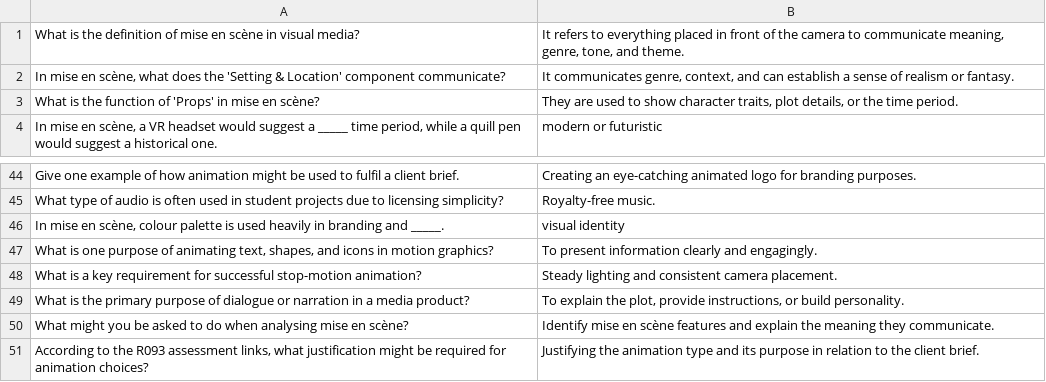
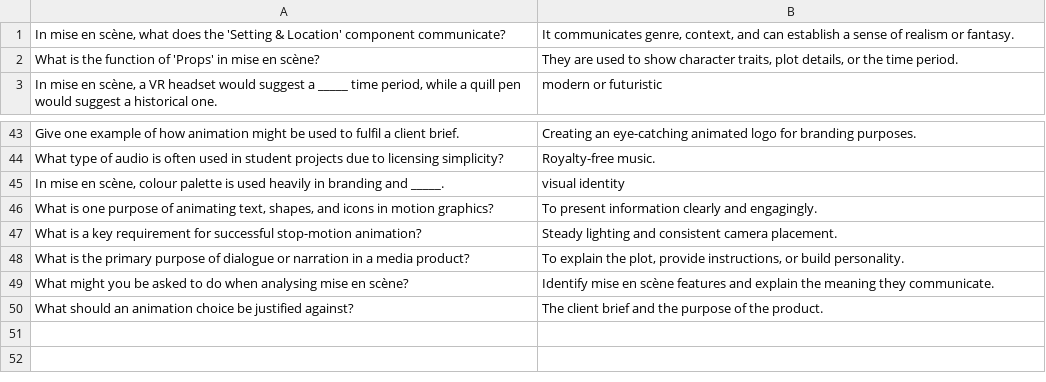
Before and after one commit to jconnolly84/imedia, a CSV file: 19_flashcards.csv, drawn as a sheet; only a part is shown, gaps mark what is left out; removed rows and columns are numbered as before the commit, all else as after; the diff names each change by its address in the sheet, - before the commit and + after, or states it on an @@ line.

```diff
--- a/19_flashcards.csv
+++ b/19_flashcards.csv
-row 1: What is the definition of mise en scène in visual media? | It refers to everything placed in front of the camera to communicate meaning, genre, tone, and theme.
-row 51: According to the R093 assessment links, what justification might be required for animation choices? | Justifying the animation type and its purpose in relation to the client brief.
+row 50: What should an animation choice be justified against? | The client brief and the purpose of the product.
```
Also changed, not shown: 01_flashcards.csv, 12_flashcards.csv, 18 other files.
